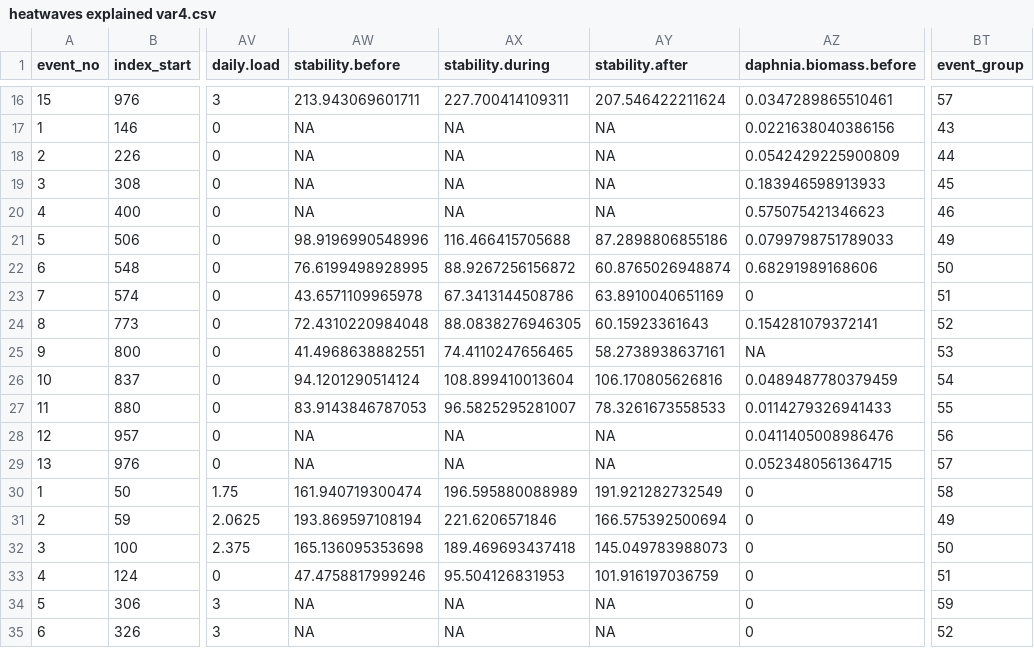
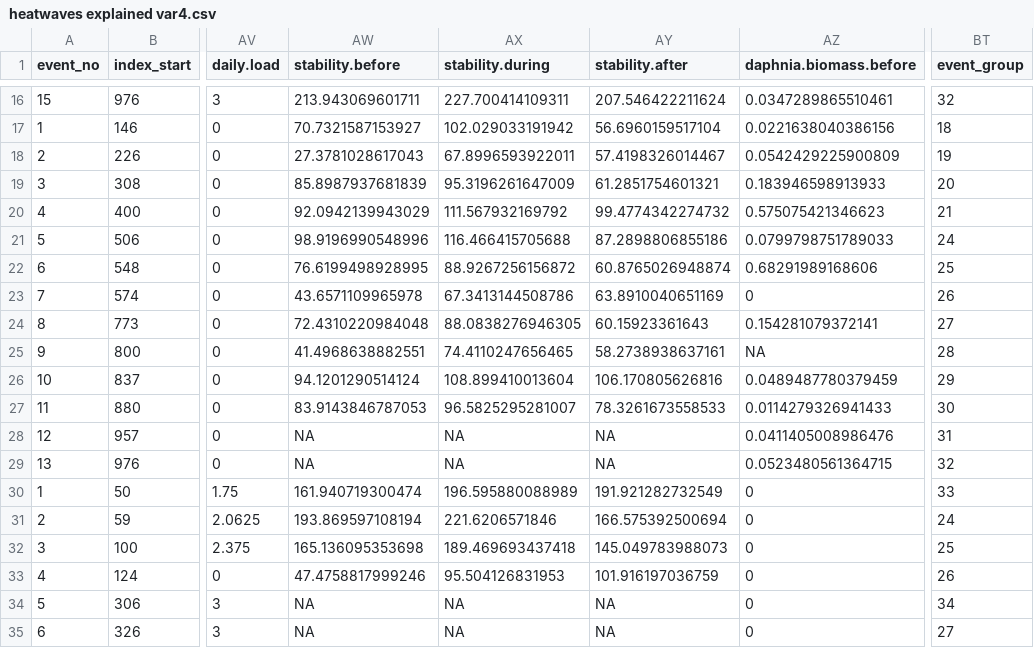
Before and after one commit to dkszydlowski/north_temperate_heatwaves, a CSV file: formatted data/master explanatory dataset/heatwaves explained var4.csv, drawn as a sheet; only a part is shown, gaps mark what is left out; the diff covers the shown part only; the diff names each change by its address in the sheet, - before the commit and + after, or states it on an @@ line.

```diff
--- a/formatted data/master explanatory dataset/heatwaves explained var4.csv
+++ b/formatted data/master explanatory dataset/heatwaves explained var4.csv
-BT16 (event_group): 57
+BT16 (event_group): 32
-AW17 (stability.before): NA
+AW17 (stability.before): 70.7321587153927
-AX17 (stability.during): NA
+AX17 (stability.during): 102.029033191942
-AY17 (stability.after): NA
+AY17 (stability.after): 56.6960159517104
-BT17 (event_group): 43
+BT17 (event_group): 18
-AW18 (stability.before): NA
+AW18 (stability.before): 27.3781028617043
-AX18 (stability.during): NA
+AX18 (stability.during): 67.8996593922011
-AY18 (stability.after): NA
+AY18 (stability.after): 57.4198326014467
-BT18 (event_group): 44
+BT18 (event_group): 19
-AW19 (stability.before): NA
+AW19 (stability.before): 85.8987937681839
-AX19 (stability.during): NA
+AX19 (stability.during): 95.3196261647009
-AY19 (stability.after): NA
+AY19 (stability.after): 61.2851754601321
-BT19 (event_group): 45
+BT19 (event_group): 20
-AW20 (stability.before): NA
+AW20 (stability.before): 92.0942139943029
-AX20 (stability.during): NA
+AX20 (stability.during): 111.567932169792
-AY20 (stability.after): NA
+AY20 (stability.after): 99.4774342274732
-BT20 (event_group): 46
+BT20 (event_group): 21
-BT21 (event_group): 49
+BT21 (event_group): 24
-BT22 (event_group): 50
+BT22 (event_group): 25
-BT23 (event_group): 51
+BT23 (event_group): 26
-BT24 (event_group): 52
+BT24 (event_group): 27
-BT25 (event_group): 53
+BT25 (event_group): 28
-BT26 (event_group): 54
+BT26 (event_group): 29
-BT27 (event_group): 55
+BT27 (event_group): 30
-BT28 (event_group): 56
+BT28 (event_group): 31
-BT29 (event_group): 57
+BT29 (event_group): 32
-BT30 (event_group): 58
+BT30 (event_group): 33
-BT31 (event_group): 49
+BT31 (event_group): 24
-BT32 (event_group): 50
+BT32 (event_group): 25
-BT33 (event_group): 51
+BT33 (event_group): 26
-BT34 (event_group): 59
+BT34 (event_group): 34
-BT35 (event_group): 52
+BT35 (event_group): 27
```
Also changed, not shown: 32 edited cells elsewhere in this file, formatted data/master explanatory dataset/heatwaves explained var3.csv, formatted data/master explanatory dataset/heatwaves explained var5.csv, 3 other files.
